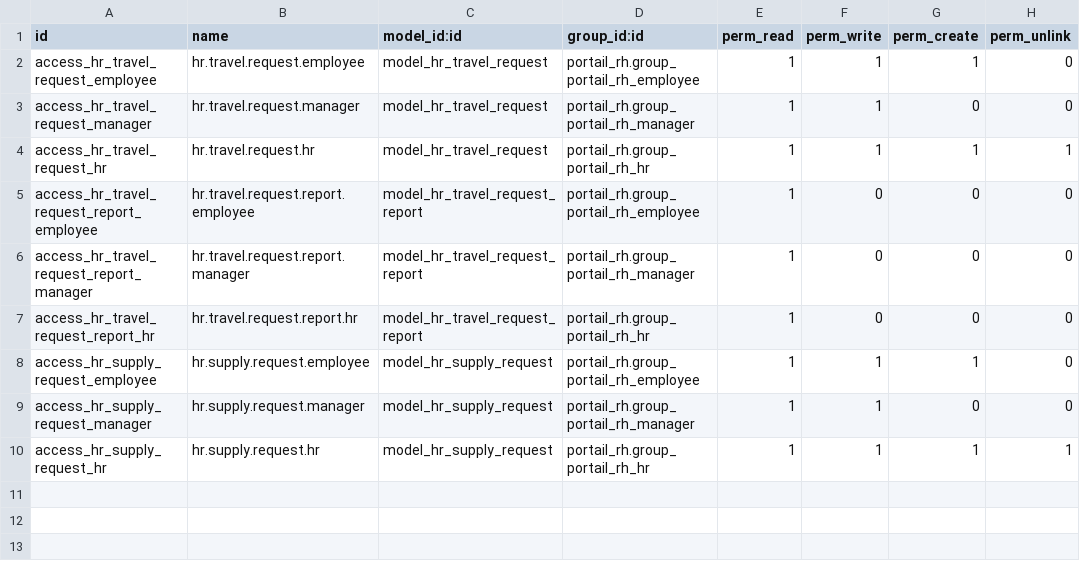
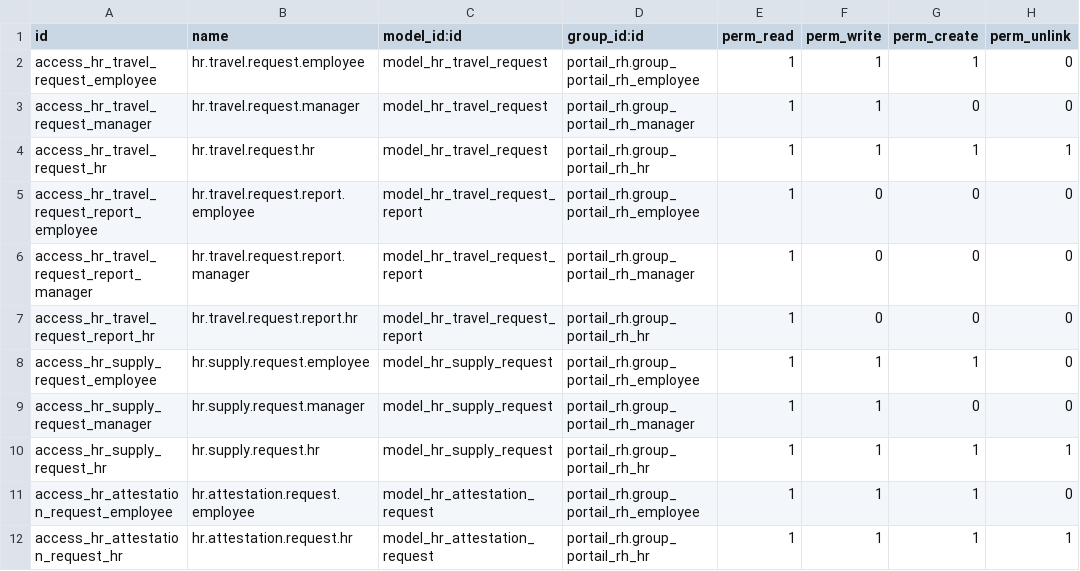
Before and after one commit to saidhammane/Portail-RH, a CSV file: addons/portail_rh/security/ir.model.access.csv, drawn as a sheet; the diff names each change by its address in the sheet, - before the commit and + after, or states it on an @@ line.

Commit message:
feat(portail_rh): add HR attestation requests

```diff
--- a/addons/portail_rh/security/ir.model.access.csv
+++ b/addons/portail_rh/security/ir.model.access.csv
+row 11: access_hr_attestation_request_employee | hr.attestation.request.employee | model_hr_attestation_request | portail_rh.group_portail_rh_employee | 1 | 1 | 1 | 0
+row 12: access_hr_attestation_request_hr | hr.attestation.request.hr | model_hr_attestation_request | portail_rh.group_portail_rh_hr | 1 | 1 | 1 | 1
```
Also changed, not shown: 7 other files.
